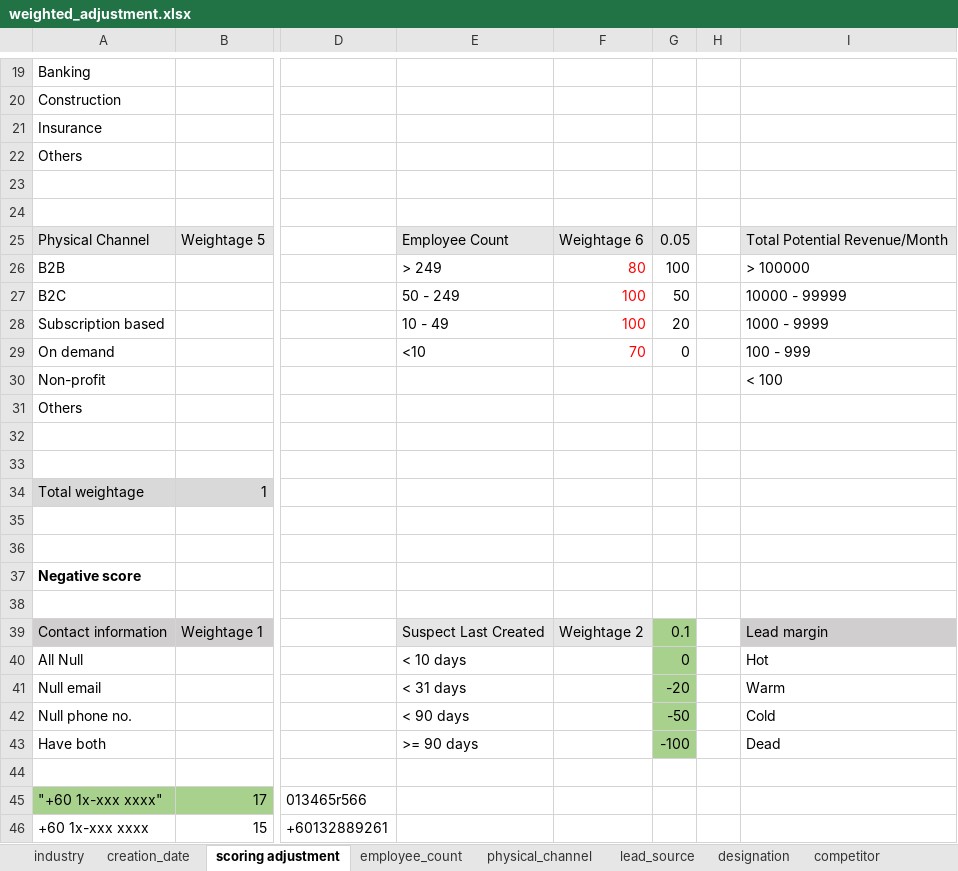
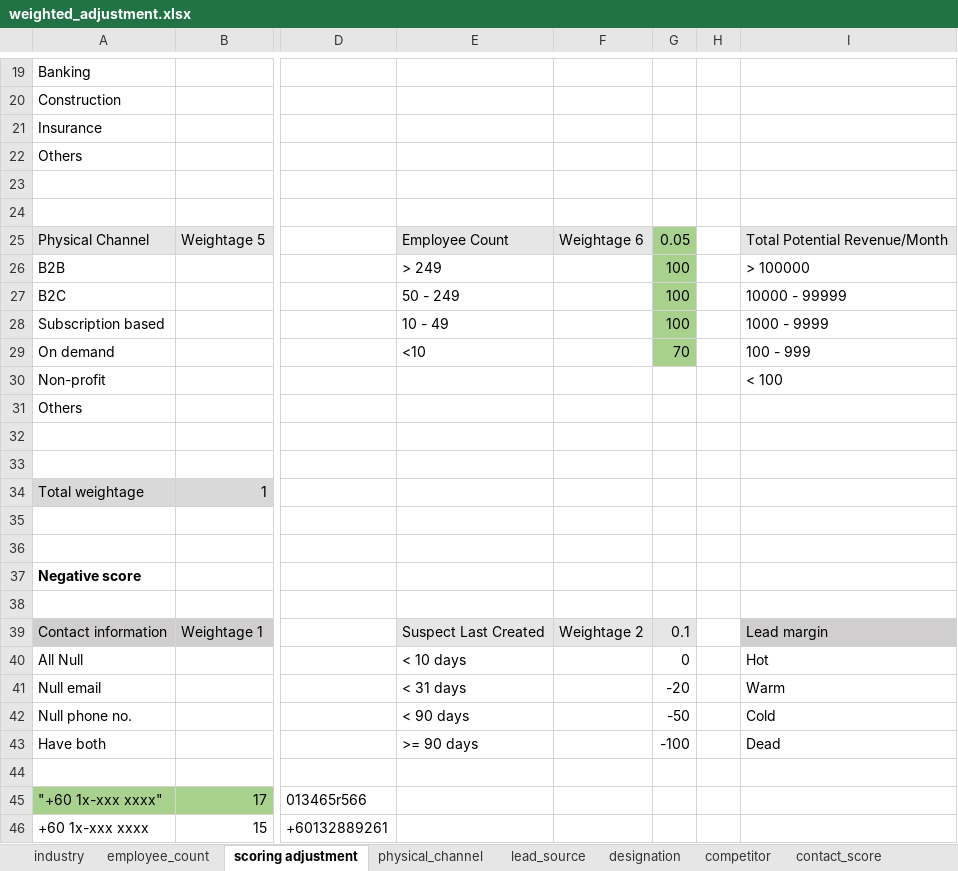
Before and after one commit to azfarjef/lead-scoring, an Excel workbook: compile/data/weighted_adjustment.xlsx, sheet scoring adjustment, drawn as a sheet; only a part is shown, gaps mark what is left out; values as stored, in another font and other column widths than the file's, no borders; the diff names each change by its address in the sheet, - before the commit and + after, or states it on an @@ line.

Commit message:
update scoring adjustment excel

```diff
--- a/compile/data/weighted_adjustment.xlsx (sheet scoring adjustment)
+++ b/compile/data/weighted_adjustment.xlsx (sheet scoring adjustment)
@@ sheet tab order changed: industry | employee_count | scoring adjustment | physical_channel | lead_source | designation | competitor | contact_score @@
-G25 fill: #E7E6E6
+G25 fill: #A9D18E
-F26: 80
+F26: (empty)
-G26:G29 fill: none
+G26:G29 fill: #A9D18E
-F27:F28: 100
+F27:F28: (empty)
-G27: 50
+G27: 100
-G28: 20
+G28: 100
-F29: 70
+F29: (empty)
-G29: 0
+G29: 70
-G39 fill: #A9D18E
+G39 fill: #E7E6E6
-G40:G43 fill: #A9D18E
+G40:G43 fill: none
```
Also changed, not shown: sheet employee_count.
